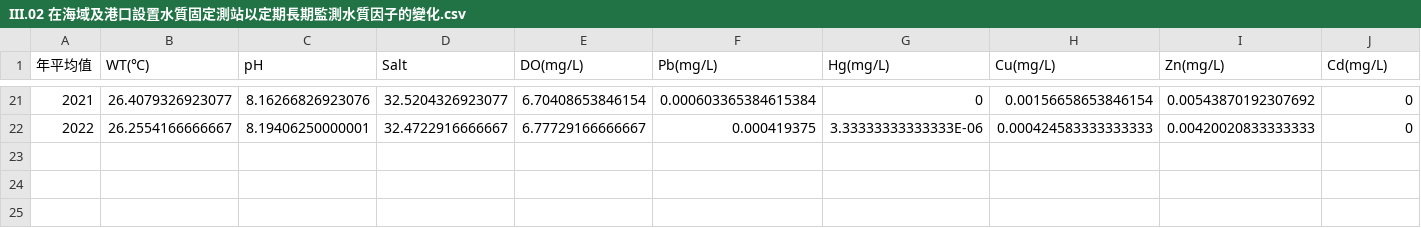
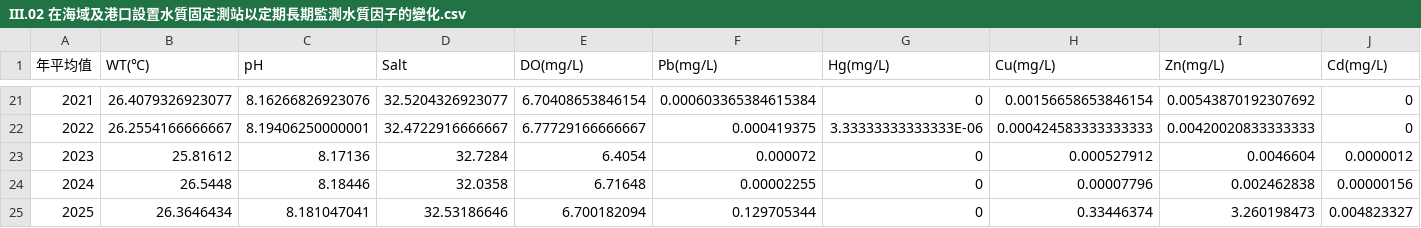
Before and after one commit to TaiBON/biodiv_indicators, a CSV file: data/processed/III.02 在海域及港口設置水質固定測站以定期長期監測水質因子的變化.csv, drawn as a sheet; only a part is shown, gaps mark what is left out.

Commit message:
Update III.02 在海域及港口設置水質固定測站以定期長期監測水質因子的變化.csv

```diff
--- a/data/processed/III.02 在海域及港口設置水質固定測站以定期長期監測水質因子的變化.csv
+++ b/data/processed/III.02 在海域及港口設置水質固定測站以定期長期監測水質因子的變化.csv
@@ -22 +22,4 @@
 2022,26.2554166666667,8.19406250000001,32.4722916666667,6.77729166666667,0.000419375,3.33333333333333E-06,0.000424583333333333,0.00420020833333333,0
+2023,25.81612,8.17136,32.7284,6.4054,0.000072,0,0.000527912,0.0046604,0.0000012
+2024,26.5448,8.18446,32.0358,6.71648,0.00002255,0,0.00007796,0.002462838,0.00000156
+2025,26.3646434,8.181047041,32.53186646,6.700182094,0.129705344,0,0.33446374,3.260198473,0.004823327
```
